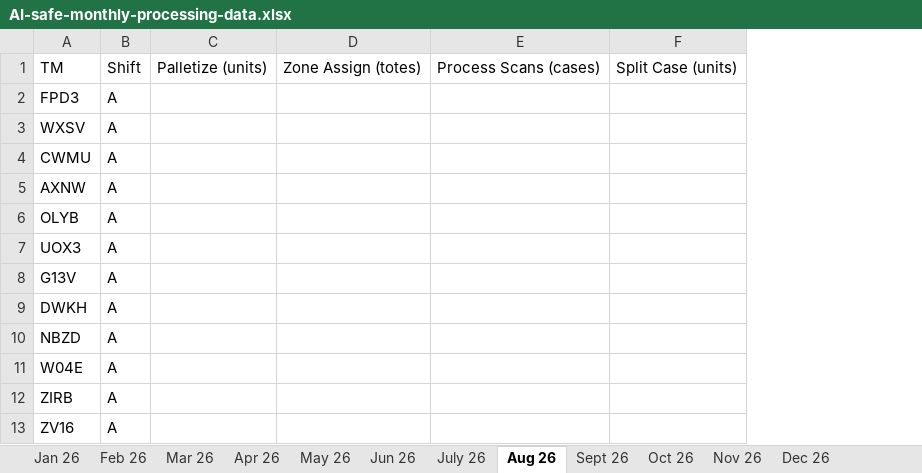
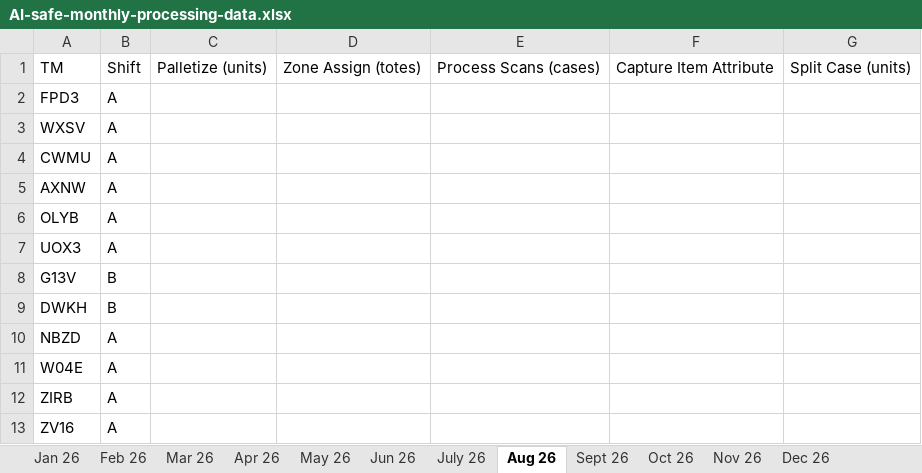
Before and after one commit to JacobBecicka/Test, an Excel workbook: AI-safe-monthly-processing-data.xlsx, sheet Aug 26, drawn as a sheet; only a part is shown; values as stored, in another font and other column widths than the file's, no borders; table styles not drawn; the diff names each change by its address in the sheet, - before the commit and + after, or states it on an @@ line.

```diff
--- a/AI-safe-monthly-processing-data.xlsx (sheet Aug 26)
+++ b/AI-safe-monthly-processing-data.xlsx (sheet Aug 26)
+column F, row 1: Capture Item Attribute
-B8:B9: A
+B8:B9: B
```
Also changed, not shown: sheet Dec 26, sheet Sept 26, sheet Oct 26, sheet Nov 26, sheet Jan 26, sheet July 26.
